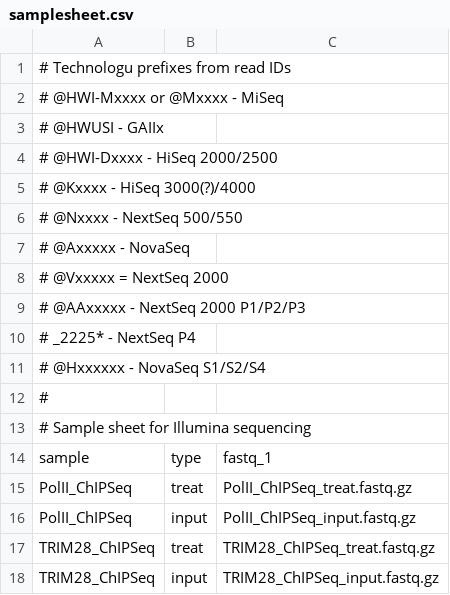
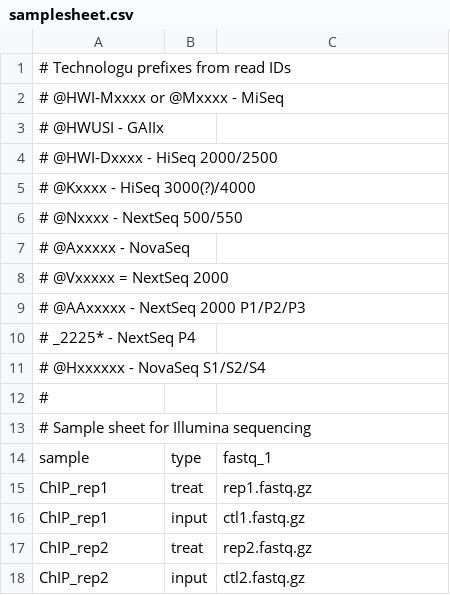
Before and after one commit to TriLab-bioinf/TriLabs_pipelines, a CSV file: ChIP-Seq/config/samplesheet.csv, drawn as a sheet.

Commit message:
Add files via upload

```diff
--- a/ChIP-Seq/config/samplesheet.csv
+++ b/ChIP-Seq/config/samplesheet.csv
@@ -14,5 +14,5 @@
 sample,type,fastq_1
-PolII_ChIPSeq,treat,PolII_ChIPSeq_treat.fastq.gz
-PolII_ChIPSeq,input,PolII_ChIPSeq_input.fastq.gz
-TRIM28_ChIPSeq,treat,TRIM28_ChIPSeq_treat.fastq.gz
-TRIM28_ChIPSeq,input,TRIM28_ChIPSeq_input.fastq.gz
+ChIP_rep1,treat,rep1.fastq.gz
+ChIP_rep1,input,ctl1.fastq.gz
+ChIP_rep2,treat,rep2.fastq.gz
+ChIP_rep2,input,ctl2.fastq.gz
```
